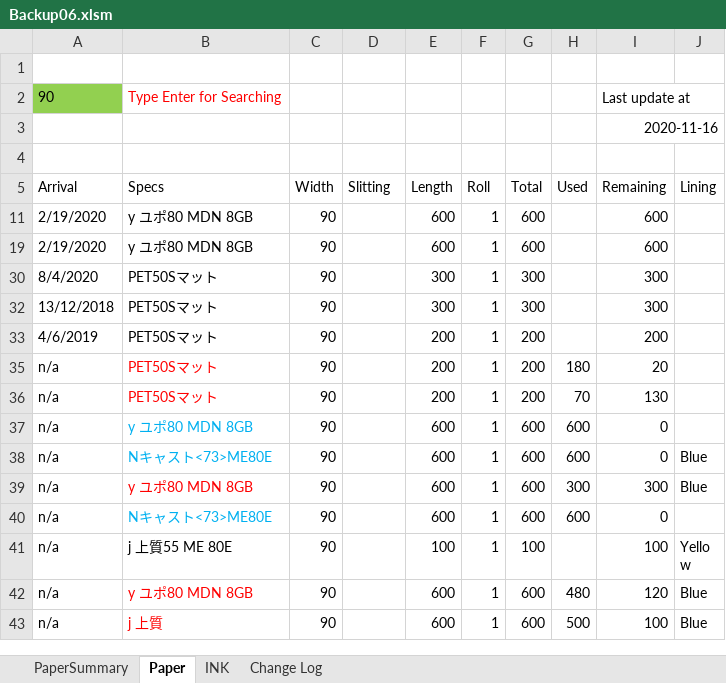
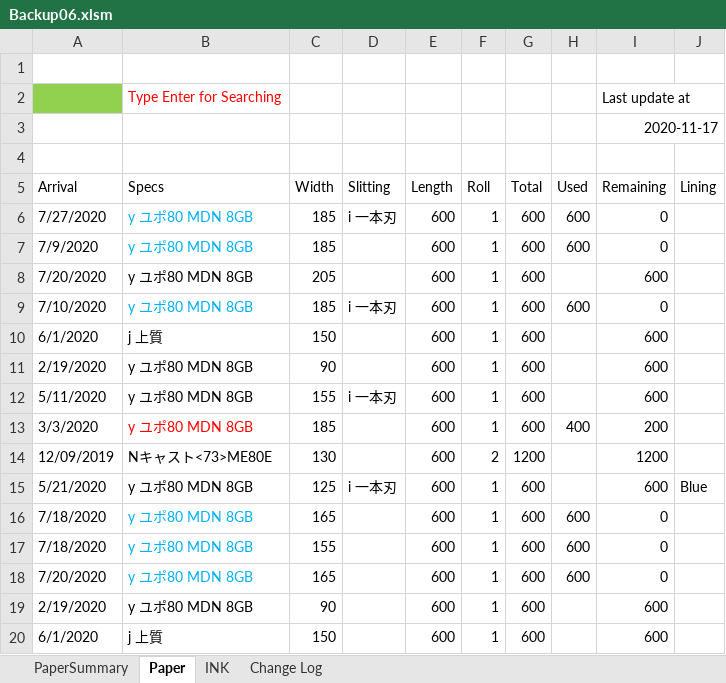
Before and after one commit to vicktor9450/demoSKU, an Excel workbook: Backup06.xlsm, sheet Paper, drawn as a sheet; only a part is shown; the shorter side is filled out with more unchanged rows; values as stored, in another font and other column widths than the file's, no borders; charts and pictures and table styles not drawn; the diff covers the shown part only; the diff names each change by its address in the sheet, - before the commit and + after, or states it on an @@ line.

```diff
--- a/Backup06.xlsm (sheet Paper)
+++ b/Backup06.xlsm (sheet Paper)
-A2 (Arrival): 90
+A2 (Arrival): (empty)
-I3 (Remaining): 2020-11-16
+I3 (Remaining): 2020-11-17
@@ row 6 unhidden: 7/27/2020 | y ユポ80 MDN 8GB | 185 | i 一本刃 | 600 | 1 | 600 | 600 | 0 @@
@@ row 7 unhidden: 7/9/2020 | y ユポ80 MDN 8GB | 185 |  | 600 | 1 | 600 | 600 | 0 @@
@@ row 8 unhidden: 7/20/2020 | y ユポ80 MDN 8GB | 205 |  | 600 | 1 | 600 |  | 600 @@
@@ row 9 unhidden: 7/10/2020 | y ユポ80 MDN 8GB | 185 | i 一本刃 | 600 | 1 | 600 | 600 | 0 @@
@@ row 10 unhidden: 6/1/2020 | j 上質 | 150 |  | 600 | 1 | 600 |  | 600 @@
@@ row 12 unhidden: 5/11/2020 | y ユポ80 MDN 8GB | 155 | i 一本刃 | 600 | 1 | 600 |  | 600 @@
@@ row 13 unhidden: 3/3/2020 | y ユポ80 MDN 8GB | 185 |  | 600 | 1 | 600 | 400 | 200 @@
@@ row 14 unhidden: 12/09/2019 | Nキャスト<73>ME80E | 130 |  | 600 | 2 | 1200 |  | 1200 @@
@@ row 15 unhidden: 5/21/2020 | y ユポ80 MDN 8GB | 125 | i 一本刃 | 600 | 1 | 600 |  | 600 | Blue @@
@@ row 16 unhidden: 7/18/2020 | y ユポ80 MDN 8GB | 165 |  | 600 | 1 | 600 | 600 | 0 @@
@@ row 17 unhidden: 7/18/2020 | y ユポ80 MDN 8GB | 155 |  | 600 | 1 | 600 | 600 | 0 @@
@@ row 18 unhidden: 7/20/2020 | y ユポ80 MDN 8GB | 165 |  | 600 | 1 | 600 | 600 | 0 @@
@@ row 20 unhidden: 6/1/2020 | j 上質 | 150 |  | 600 | 1 | 600 |  | 600 @@
```
Also changed, not shown: 1 added row, 69 hidden or unhidden rows, 6 edited cells and cell formats elsewhere in this sheet, sheet PaperSummary, formulas that keep their value.
